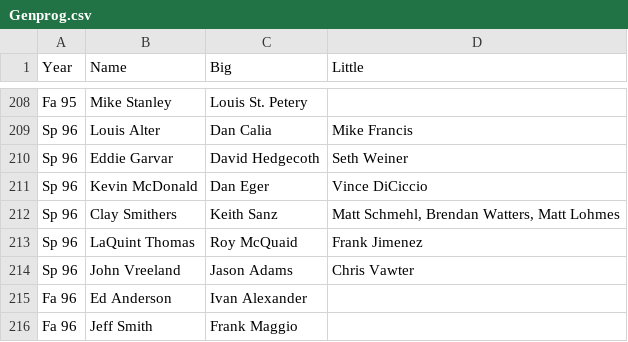
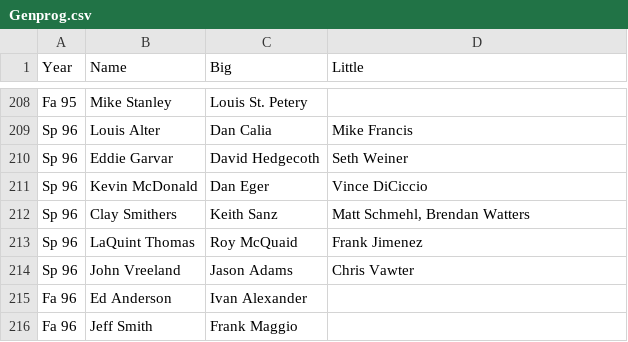
Before and after one commit to friedlettuce/Genealogy, a CSV file: Genprog.csv, drawn as a sheet; only a part is shown, gaps mark what is left out; the diff covers the shown part only.

```diff
--- a/Genprog.csv
+++ b/Genprog.csv
@@ -211,3 +211,3 @@ Sp 96,Eddie Garvar,David Hedgecoth,Seth Weiner
 Sp 96,Kevin McDonald,Dan Eger,Vince DiCiccio
-Sp 96,Clay Smithers,Keith Sanz,"Matt Schmehl, Brendan Watters, Matt Lohmes"
+Sp 96,Clay Smithers,Keith Sanz,"Matt Schmehl, Brendan Watters"
 Sp 96,LaQuint Thomas,Roy McQuaid,Frank Jimenez
```
Also changed, not shown: 15 added rows, 2 removed rows, 2 moved rows and 10 edited cells elsewhere in this file.
